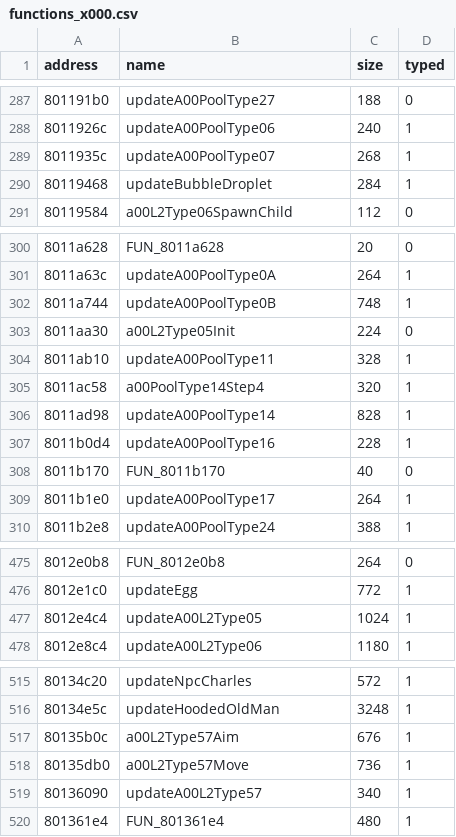
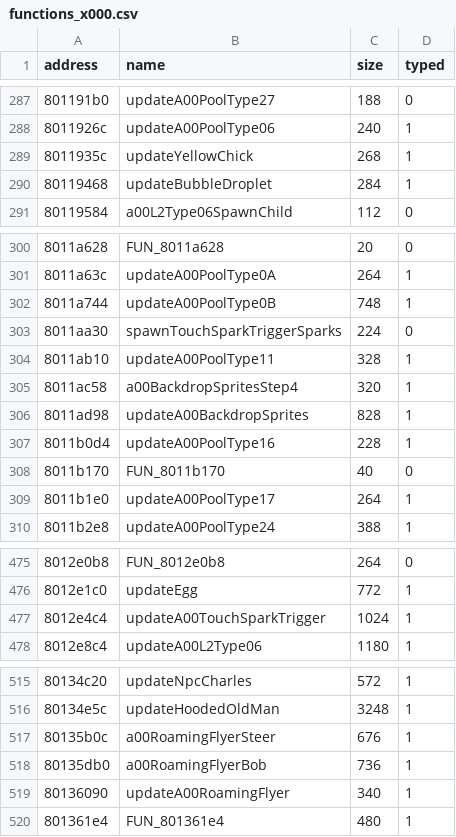
Before and after one commit to afsenovilla/Tombi-Decomp, a CSV file: notes/functions_x000.csv, drawn as a sheet; only a part is shown, gaps mark what is left out.

```diff
--- a/notes/functions_x000.csv
+++ b/notes/functions_x000.csv
@@ -288,3 +288,3 @@ address,name,size,typed
 8011926c,updateA00PoolType06,240,1
-8011935c,updateA00PoolType07,268,1
+8011935c,updateYellowChick,268,1
 80119468,updateBubbleDroplet,284,1
@@ -302,6 +302,6 @@ address,name,size,typed
 8011a744,updateA00PoolType0B,748,1
-8011aa30,a00L2Type05Init,224,0
+8011aa30,spawnTouchSparkTriggerSparks,224,0
 8011ab10,updateA00PoolType11,328,1
-8011ac58,a00PoolType14Step4,320,1
-8011ad98,updateA00PoolType14,828,1
+8011ac58,a00BackdropSpritesStep4,320,1
+8011ad98,updateA00BackdropSprites,828,1
 8011b0d4,updateA00PoolType16,228,1
@@ -476,3 +476,3 @@ address,name,size,typed
 8012e1c0,updateEgg,772,1
-8012e4c4,updateA00L2Type05,1024,1
+8012e4c4,updateA00TouchSparkTrigger,1024,1
 8012e8c4,updateA00L2Type06,1180,1
@@ -516,5 +516,5 @@ address,name,size,typed
 80134e5c,updateHoodedOldMan,3248,1
-80135b0c,a00L2Type57Aim,676,1
-80135db0,a00L2Type57Move,736,1
-80136090,updateA00L2Type57,340,1
+80135b0c,a00RoamingFlyerSteer,676,1
+80135db0,a00RoamingFlyerBob,736,1
+80136090,updateA00RoamingFlyer,340,1
 801361e4,FUN_801361e4,480,1
```
Also changed, not shown: notes/functions_x004.csv, notes/names_x000.csv, 13 other files.
